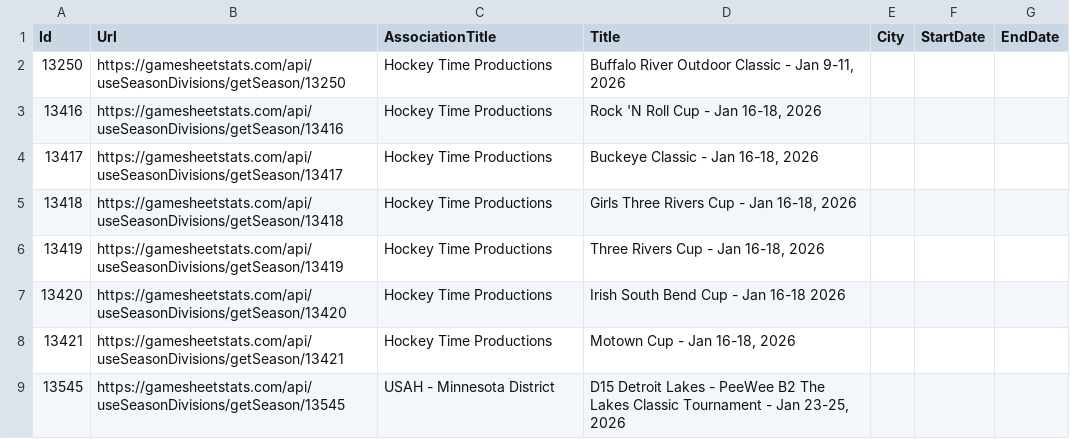
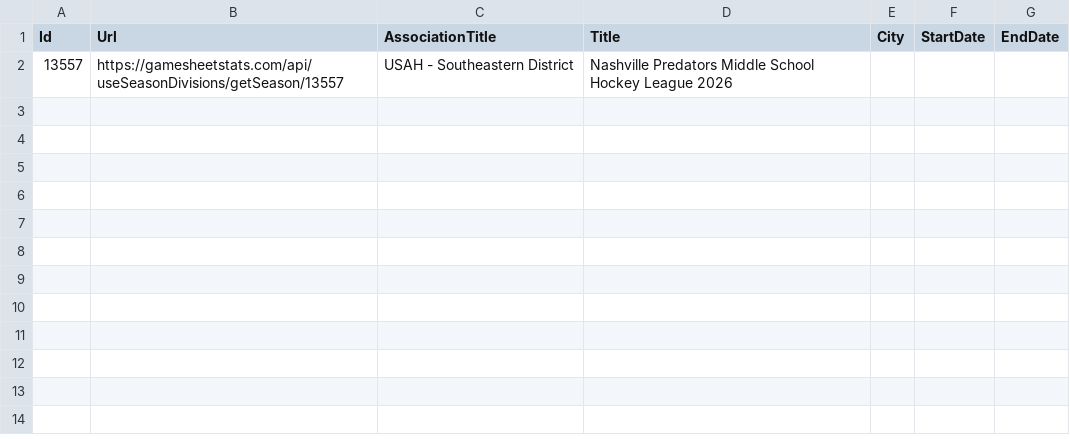
Before and after one commit to ChrisHammond/2025-26-12UA1-Scouting, a CSV file: scripts/tournament_matches.csv, drawn as a sheet.

```diff
--- a/scripts/tournament_matches.csv
+++ b/scripts/tournament_matches.csv
@@ -1,9 +1,2 @@
 "Id","Url","AssociationTitle","Title","City","StartDate","EndDate"
-"13250","https://gamesheetstats.com/api/useSeasonDivisions/getSeason/13250","Hockey Time Productions","Buffalo River Outdoor Classic - Jan 9-11, 2026","",,
-"13416","https://gamesheetstats.com/api/useSeasonDivisions/getSeason/13416","Hockey Time Productions","Rock 'N Roll Cup - Jan 16-18, 2026","",,
-"13417","https://gamesheetstats.com/api/useSeasonDivisions/getSeason/13417","Hockey Time Productions","Buckeye Classic - Jan 16-18, 2026","",,
-"13418","https://gamesheetstats.com/api/useSeasonDivisions/getSeason/13418","Hockey Time Productions","Girls Three Rivers Cup - Jan 16-18, 2026","",,
-"13419","https://gamesheetstats.com/api/useSeasonDivisions/getSeason/13419","Hockey Time Productions","Three Rivers Cup - Jan 16-18, 2026","",,
-"13420","https://gamesheetstats.com/api/useSeasonDivisions/getSeason/13420","Hockey Time Productions","Irish South Bend Cup - Jan 16-18 2026","",,
-"13421","https://gamesheetstats.com/api/useSeasonDivisions/getSeason/13421","Hockey Time Productions","Motown Cup - Jan 16-18, 2026","",,
-"13545","https://gamesheetstats.com/api/useSeasonDivisions/getSeason/13545","USAH - Minnesota District","D15 Detroit Lakes - PeeWee B2 The Lakes Classic Tournament - Jan 23-25, 2026","",,
+"13557","https://gamesheetstats.com/api/useSeasonDivisions/getSeason/13557","USAH - Southeastern District","Nashville Predators Middle School Hockey League 2026","",,
```
Also changed, not shown: 3 other files.
